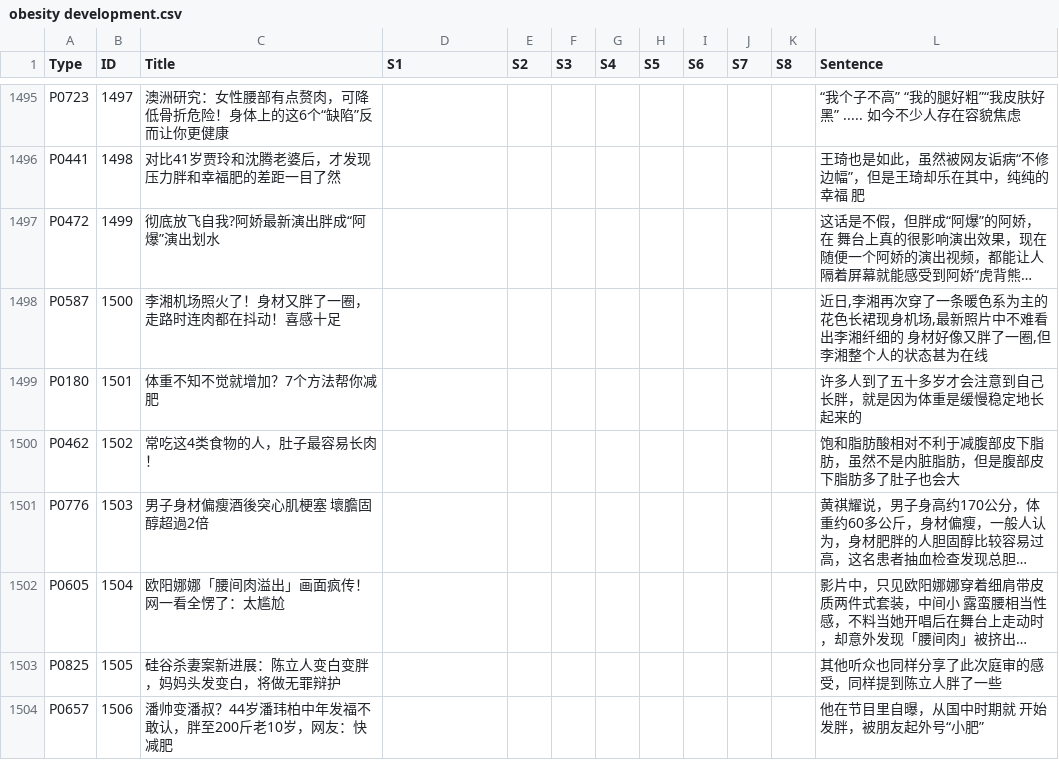
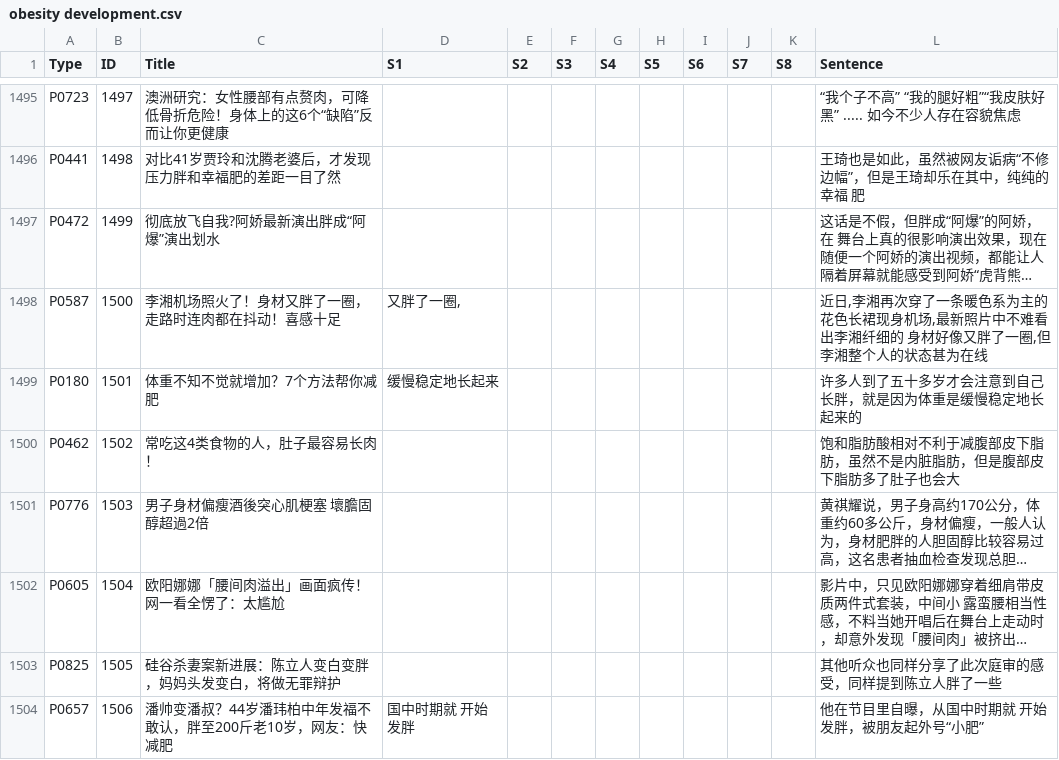
Before and after one commit to Yixi-Yeeshe/obesity-development-coding, a CSV file: obesity development.csv, drawn as a sheet; only a part is shown, gaps mark what is left out; long unchanged cells end in …; the diff covers the shown part only; the diff names each change by its address in the sheet, - before the commit and + after, or states it on an @@ line.

```diff
--- a/obesity development.csv
+++ b/obesity development.csv
-D1498 (S1): (empty)
+D1498 (S1): 又胖了一圈,
-D1499 (S1): (empty)
+D1499 (S1): 缓慢稳定地长起来
-D1504 (S1): (empty)
+D1504 (S1): 国中时期就 开始发胖
```
Also changed, not shown: 141 edited cells elsewhere in this file.
